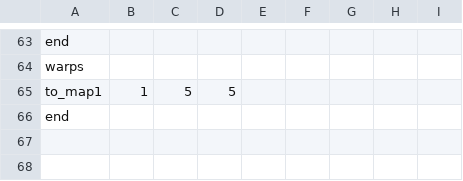
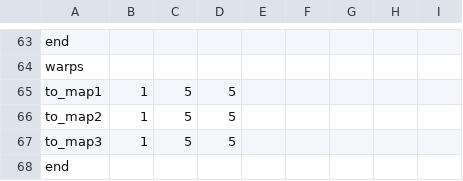
Before and after one commit to AdmiralSbs/GameProject, a CSV file: maps/map4.csv, drawn as a sheet; only a part is shown, gaps mark what is left out; the diff names each change by its address in the sheet, - before the commit and + after, or states it on an @@ line.

```diff
--- a/maps/map4.csv
+++ b/maps/map4.csv
+row 66: to_map2 | 1 | 5 | 5
+row 67: to_map3 | 1 | 5 | 5
```
Also changed, not shown: maps/map2.csv, maps/map3.csv.
